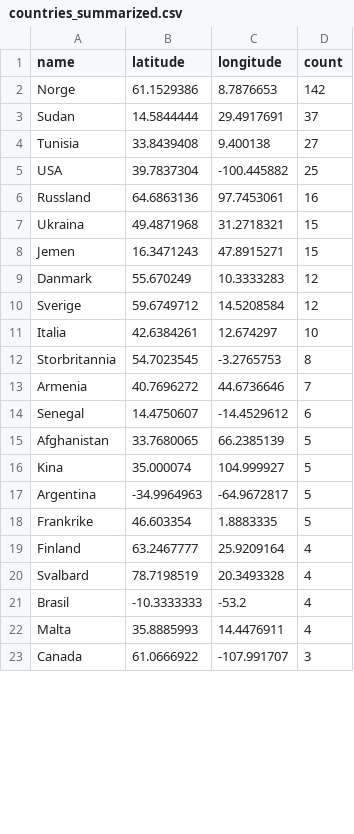
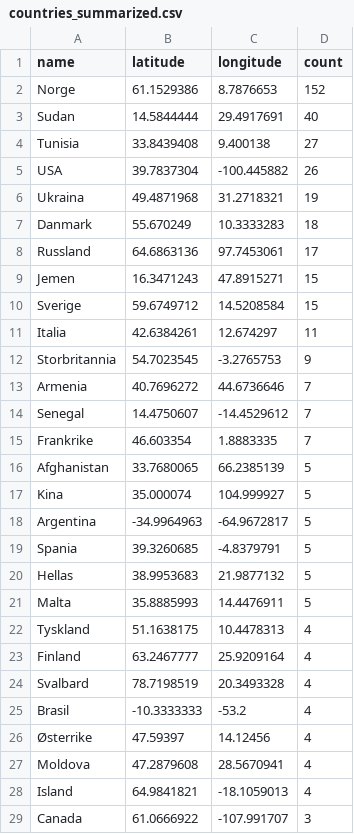
Before and after one commit to EllingOftedal/GIS-Blog, a CSV file: scripts/nrk/global/results/countries_summarized.csv, drawn as a sheet; only a part is shown; the diff covers the shown part only.

```diff
--- a/scripts/nrk/global/results/countries_summarized.csv
+++ b/scripts/nrk/global/results/countries_summarized.csv
@@ -1,15 +1,16 @@
 name,latitude,longitude,count
-Norge,61.1529386,8.7876653,142
-Sudan,14.5844444,29.4917691,37
+Norge,61.1529386,8.7876653,152
+Sudan,14.5844444,29.4917691,40
 Tunisia,33.8439408,9.400138,27
-USA,39.7837304,-100.445882,25
-Russland,64.6863136,97.7453061,16
-Ukraina,49.4871968,31.2718321,15
+USA,39.7837304,-100.445882,26
+Ukraina,49.4871968,31.2718321,19
+Danmark,55.670249,10.3333283,18
+Russland,64.6863136,97.7453061,17
 Jemen,16.3471243,47.8915271,15
-Danmark,55.670249,10.3333283,12
-Sverige,59.6749712,14.5208584,12
-Italia,42.6384261,12.674297,10
-Storbritannia,54.7023545,-3.2765753,8
+Sverige,59.6749712,14.5208584,15
+Italia,42.6384261,12.674297,11
+Storbritannia,54.7023545,-3.2765753,9
 Armenia,40.7696272,44.6736646,7
-Senegal,14.4750607,-14.4529612,6
+Senegal,14.4750607,-14.4529612,7
+Frankrike,46.603354,1.8883335,7
 Afghanistan,33.7680065,66.2385139,5
@@ -17,3 +18,6 @@ Kina,35.000074,104.999927,5
 Argentina,-34.9964963,-64.9672817,5
-Frankrike,46.603354,1.8883335,5
+Spania,39.3260685,-4.8379791,5
+Hellas,38.9953683,21.9877132,5
+Malta,35.8885993,14.4476911,5
+Tyskland,51.1638175,10.4478313,4
 Finland,63.2467777,25.9209164,4
@@ -21,3 +25,5 @@ Svalbard,78.7198519,20.3493328,4
 Brasil,-10.3333333,-53.2,4
-Malta,35.8885993,14.4476911,4
+Østerrike,47.59397,14.12456,4
+Moldova,47.2879608,28.5670941,4
+Island,64.9841821,-18.1059013,4
 Canada,61.0666922,-107.991707,3
```
Also changed, not shown: 12 added rows and 14 removed rows elsewhere in this file, scripts/nrk/inland/results/innland_summarized.csv.
